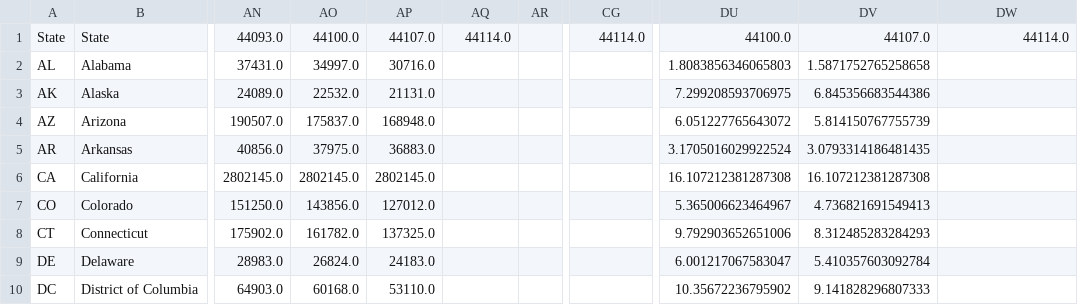
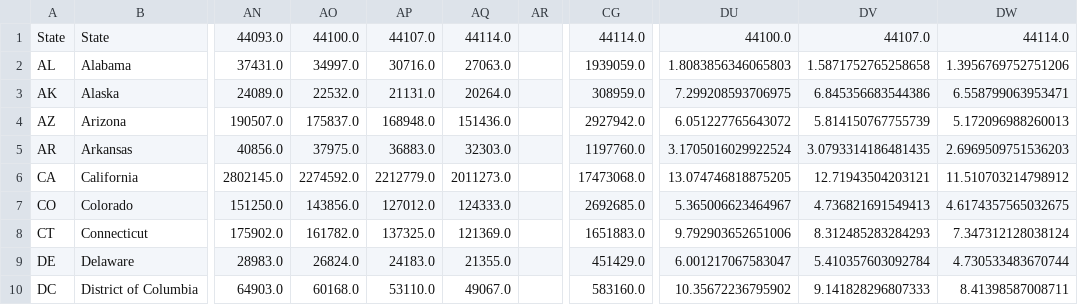
Before and after one commit to UI-Research/ui-claims, a CSV file: data/csv/WeeklyContinuedClaims.csv, drawn as a sheet; only a part is shown, gaps mark what is left out; the diff covers the shown part only; the diff names each change by its address in the sheet, - before the commit and + after, or states it on an @@ line.

Commit message:
data update

```diff
--- a/data/csv/WeeklyContinuedClaims.csv
+++ b/data/csv/WeeklyContinuedClaims.csv
-AQ2: (empty)
+AQ2: 27063.0
-CG2: (empty)
+CG2: 1939059.0
-DW2: (empty)
+DW2: 1.3956769752751206
-AQ3: (empty)
+AQ3: 20264.0
-CG3: (empty)
+CG3: 308959.0
-DW3: (empty)
+DW3: 6.558799063953471
-AQ4: (empty)
+AQ4: 151436.0
-CG4: (empty)
+CG4: 2927942.0
-DW4: (empty)
+DW4: 5.172096988260013
-AQ5: (empty)
+AQ5: 32303.0
-CG5: (empty)
+CG5: 1197760.0
-DW5: (empty)
+DW5: 2.6969509751536203
-AO6: 2802145.0
+AO6: 2274592.0
-AP6: 2802145.0
+AP6: 2212779.0
-AQ6: (empty)
+AQ6: 2011273.0
-CG6: (empty)
+CG6: 17473068.0
-DU6: 16.107212381287308
+DU6: 13.074746818875205
-DV6: 16.107212381287308
+DV6: 12.71943504203121
-DW6: (empty)
+DW6: 11.510703214798912
-AQ7: (empty)
+AQ7: 124333.0
-CG7: (empty)
+CG7: 2692685.0
-DW7: (empty)
+DW7: 4.6174357565032675
-AQ8: (empty)
+AQ8: 121369.0
-CG8: (empty)
+CG8: 1651883.0
-DW8: (empty)
+DW8: 7.347312128038124
-AQ9: (empty)
+AQ9: 21355.0
-CG9: (empty)
+CG9: 451429.0
-DW9: (empty)
+DW9: 4.730533483670744
-AQ10: (empty)
+AQ10: 49067.0
-CG10: (empty)
+CG10: 583160.0
-DW10: (empty)
+DW10: 8.41398587008711
```
Also changed, not shown: 147 edited cells elsewhere in this file, data/csv/CA.csv, data/csv/FL.csv, 57 other files.
